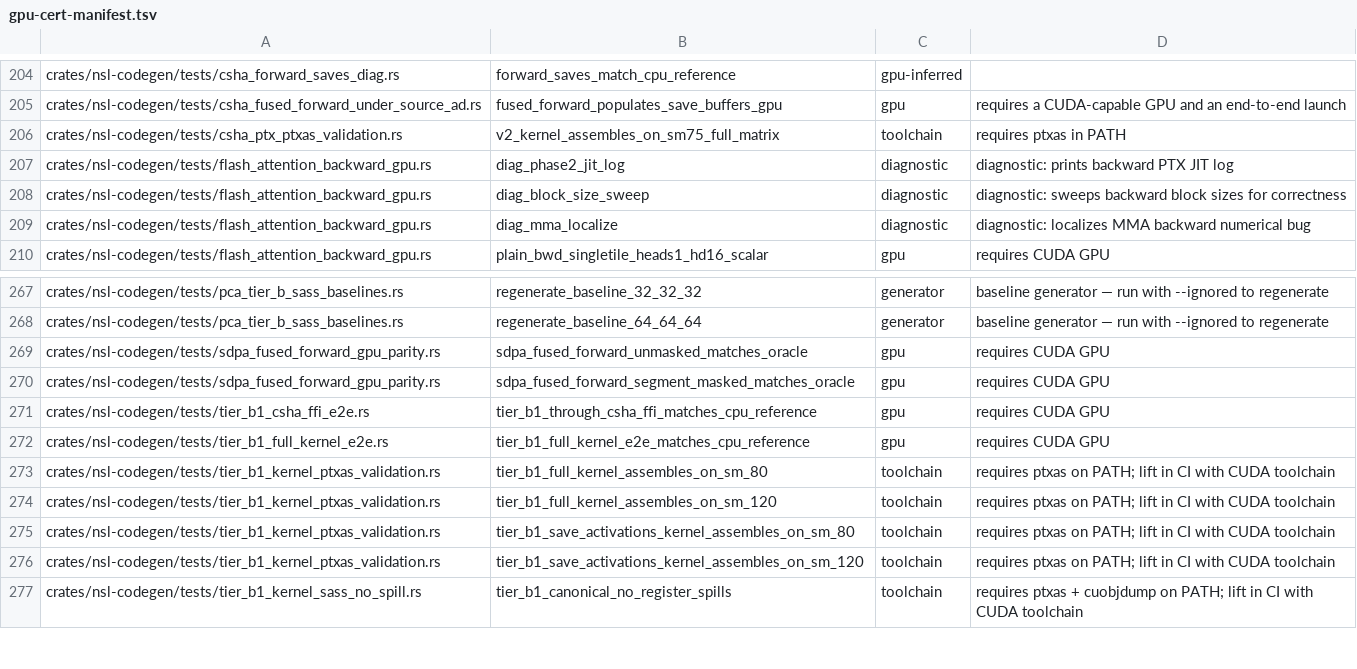
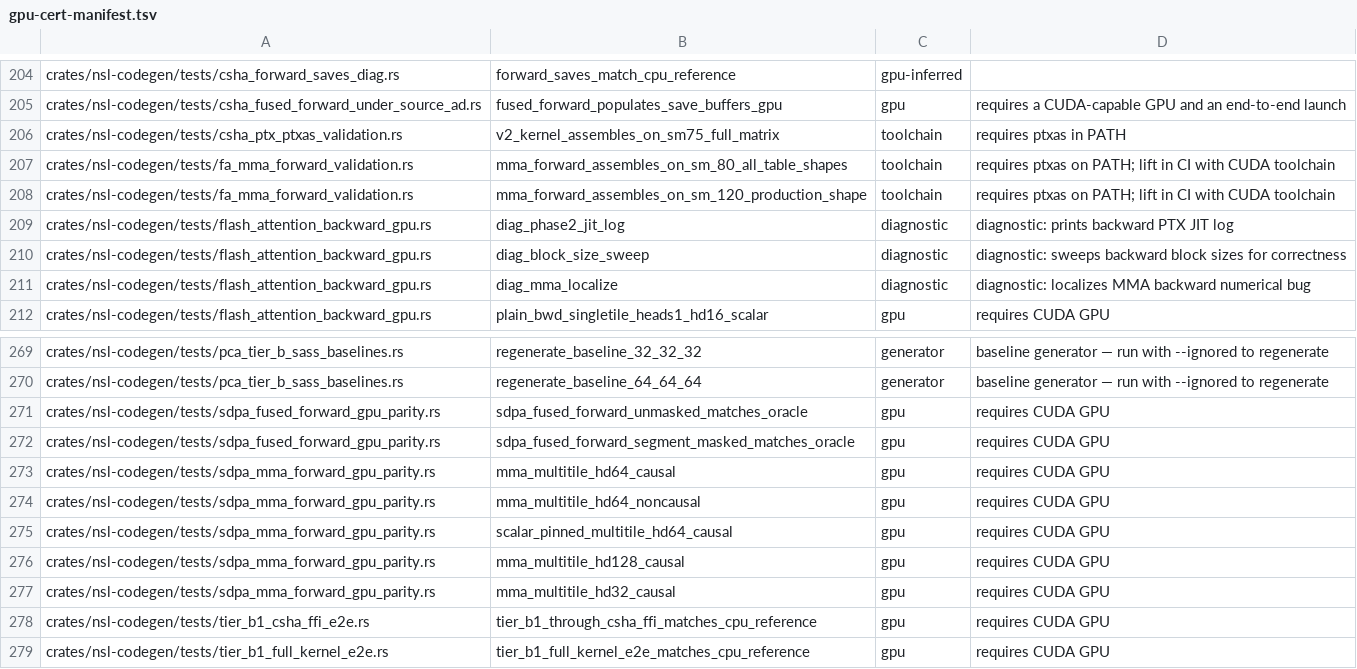
Before and after one commit to bwiemz/NSL, a TSV file: ci/gpu-cert-manifest.tsv, drawn as a sheet; only a part is shown, gaps mark what is left out; the shorter side is filled out with more unchanged rows.

```diff
--- a/ci/gpu-cert-manifest.tsv
+++ b/ci/gpu-cert-manifest.tsv
@@ -206,2 +206,4 @@ crates/nsl-codegen/tests/csha_fused_forward_under_source_ad.rs	fused_forward_pop
 crates/nsl-codegen/tests/csha_ptx_ptxas_validation.rs	v2_kernel_assembles_on_sm75_full_matrix	toolchain	requires ptxas in PATH
+crates/nsl-codegen/tests/fa_mma_forward_validation.rs	mma_forward_assembles_on_sm_80_all_table_shapes	toolchain	requires ptxas on PATH; lift in CI with CUDA toolchain
+crates/nsl-codegen/tests/fa_mma_forward_validation.rs	mma_forward_assembles_on_sm_120_production_shape	toolchain	requires ptxas on PATH; lift in CI with CUDA toolchain
 crates/nsl-codegen/tests/flash_attention_backward_gpu.rs	diag_phase2_jit_log	diagnostic	diagnostic: prints backward PTX JIT log
@@ -270,2 +272,7 @@ crates/nsl-codegen/tests/sdpa_fused_forward_gpu_parity.rs	sdpa_fused_forward_unm
 crates/nsl-codegen/tests/sdpa_fused_forward_gpu_parity.rs	sdpa_fused_forward_segment_masked_matches_oracle	gpu	requires CUDA GPU
+crates/nsl-codegen/tests/sdpa_mma_forward_gpu_parity.rs	mma_multitile_hd64_causal	gpu	requires CUDA GPU
+crates/nsl-codegen/tests/sdpa_mma_forward_gpu_parity.rs	mma_multitile_hd64_noncausal	gpu	requires CUDA GPU
+crates/nsl-codegen/tests/sdpa_mma_forward_gpu_parity.rs	scalar_pinned_multitile_hd64_causal	gpu	requires CUDA GPU
+crates/nsl-codegen/tests/sdpa_mma_forward_gpu_parity.rs	mma_multitile_hd128_causal	gpu	requires CUDA GPU
+crates/nsl-codegen/tests/sdpa_mma_forward_gpu_parity.rs	mma_multitile_hd32_causal	gpu	requires CUDA GPU
 crates/nsl-codegen/tests/tier_b1_csha_ffi_e2e.rs	tier_b1_through_csha_ffi_matches_cpu_reference	gpu	requires CUDA GPU
```
Also changed, not shown: 5 other files.
